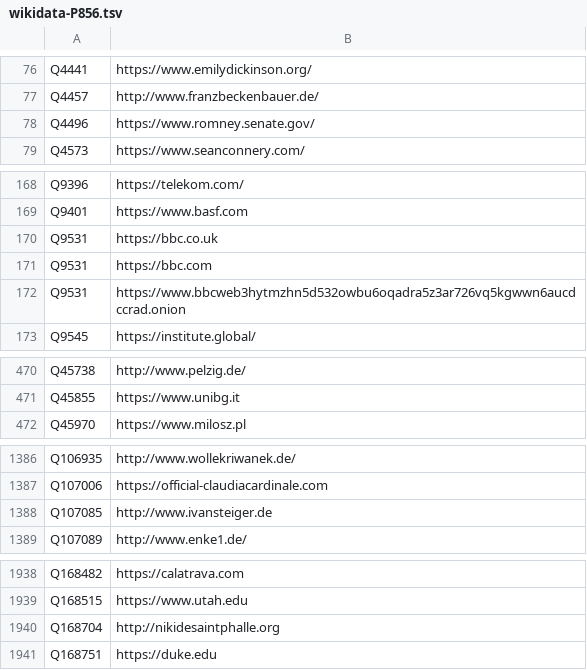
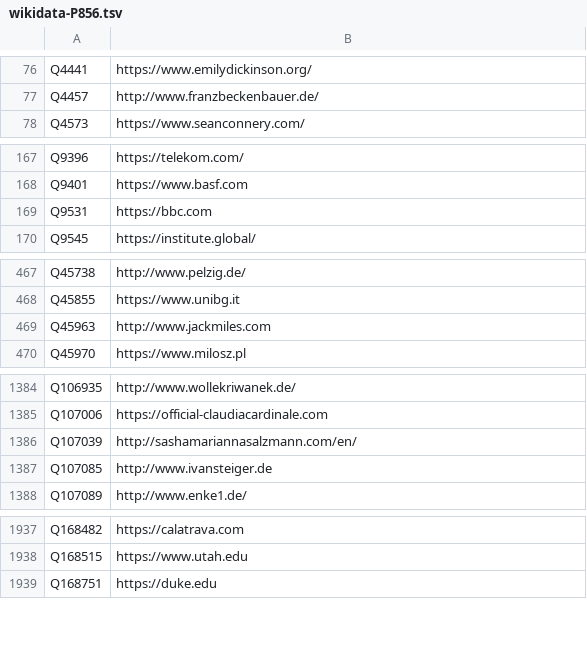
Before and after one commit to dla-marbach/dla-opac-gnd-enrichment, a TSV file: output/wikidata-P856.tsv, drawn as a sheet; only a part is shown, gaps mark what is left out; removed rows and columns are numbered as before the commit, all else as after; the diff covers the shown part only; the diff names each change by its address in the sheet, - before the commit and + after, or states it on an @@ line.

```diff
--- a/output/wikidata-P856.tsv
+++ b/output/wikidata-P856.tsv
-row 78: Q4496 | https://www.romney.senate.gov/
-row 170: Q9531 | https://bbc.co.uk
-row 172: Q9531 | https://www.bbcweb3hytmzhn5d532owbu6oqadra5z3ar726vq5kgwwn6aucdccrad.onion
+row 469: Q45963 | http://www.jackmiles.com
+row 1386: Q107039 | http://sashamariannasalzmann.com/en/
-row 1940: Q168704 | http://nikidesaintphalle.org
```
Also changed, not shown: 14 added rows, 3 removed rows and 7 edited cells elsewhere in this file, output/lobid-deutsche-biographie.tsv, output/lobid-filmportal.tsv, 7 other files.
